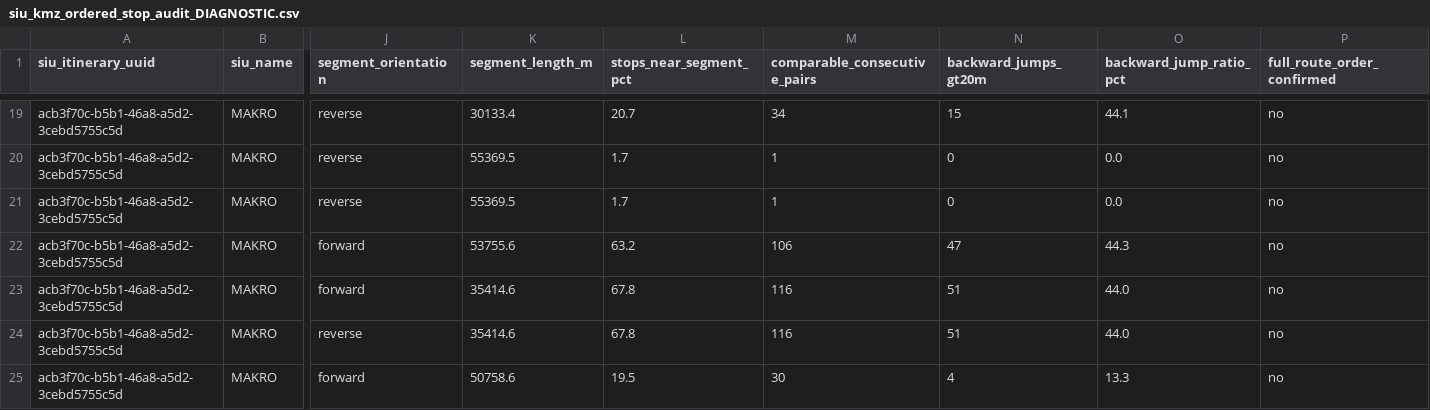
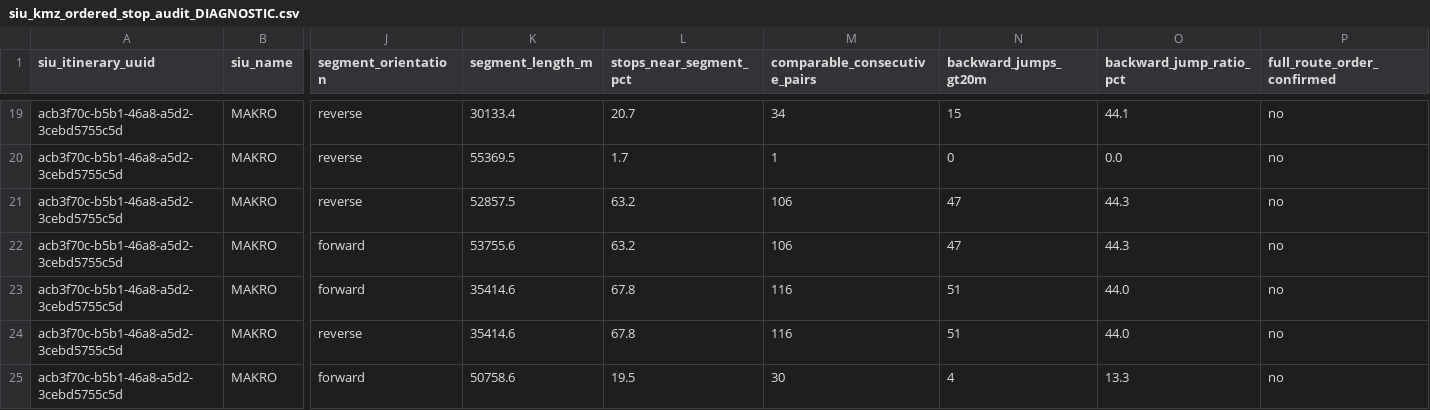
Before and after one commit to ColombiaTransit/gtfs-barranquilla-urbanas, a CSV file: sources/amb/kmz_stop_research/siu_crosswalk/siu_kmz_ordered_stop_audit_DIAGNOSTIC.csv, drawn as a sheet; only a part is shown, gaps mark what is left out; the diff covers the shown part only; the diff names each change by its address in the sheet, - before the commit and + after, or states it on an @@ line.

```diff
--- a/sources/amb/kmz_stop_research/siu_crosswalk/siu_kmz_ordered_stop_audit_DIAGNOSTIC.csv
+++ b/sources/amb/kmz_stop_research/siu_crosswalk/siu_kmz_ordered_stop_audit_DIAGNOSTIC.csv
-K21 (segment_length_m): 55369.5
+K21 (segment_length_m): 52857.5
-L21 (stops_near_segment_pct): 1.7
+L21 (stops_near_segment_pct): 63.2
-M21 (comparable_consecutive_pairs): 1
+M21 (comparable_consecutive_pairs): 106
-N21 (backward_jumps_gt20m): 0
+N21 (backward_jumps_gt20m): 47
-O21 (backward_jump_ratio_pct): 0.0
+O21 (backward_jump_ratio_pct): 44.3
```
Also changed, not shown: 115 edited cells elsewhere in this file, sources/amb/kmz_stop_research/siu_crosswalk/siu_kmz_loop_aware_audit_DIAGNOSTIC.csv.
